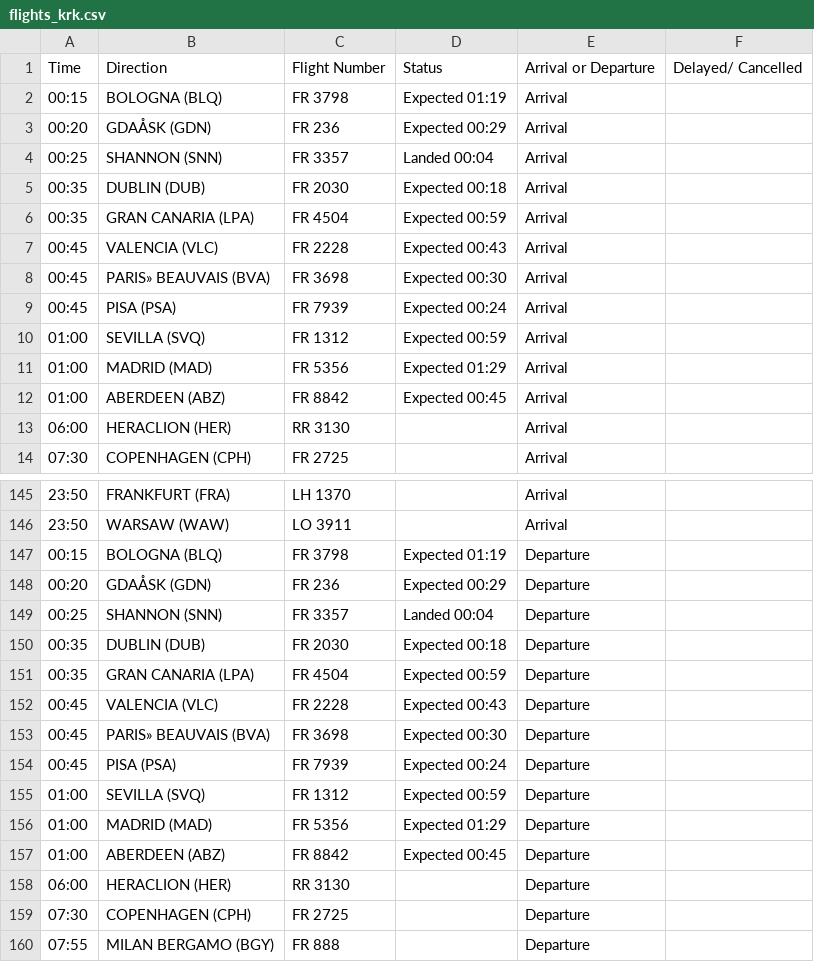
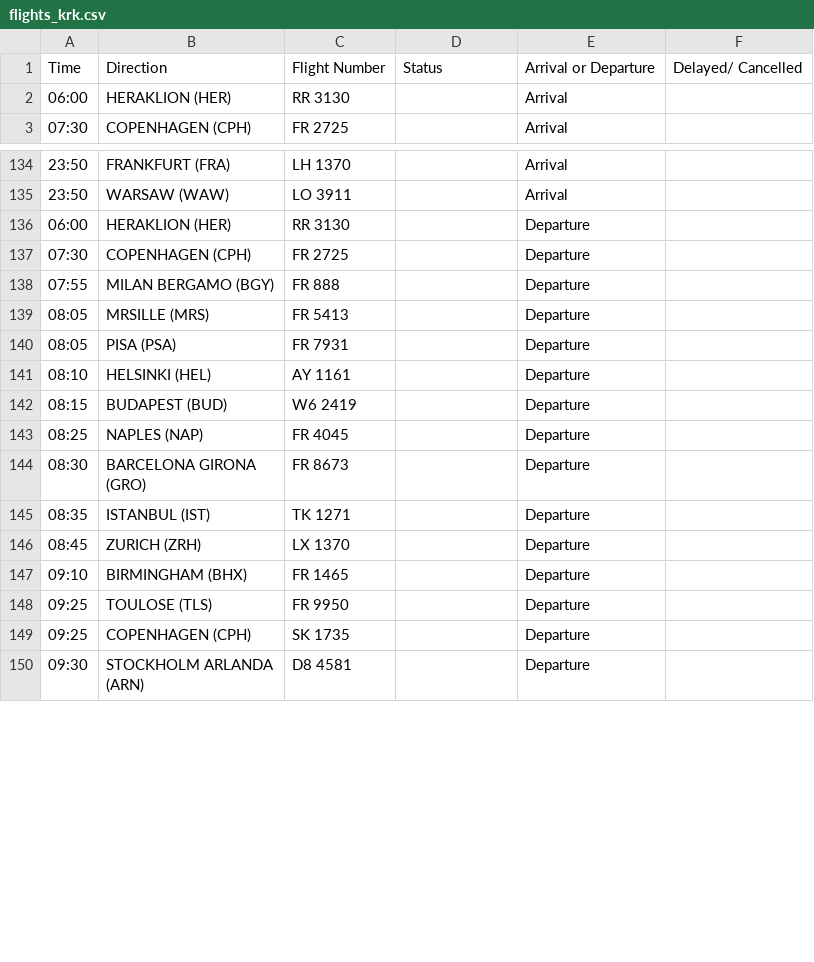
Before and after one commit to ljswierzawska/flights-krakow, a CSV file: flights_krk.csv, drawn as a sheet; only a part is shown, gaps mark what is left out; the shorter side is filled out with more unchanged rows; the diff covers the shown part only.

```diff
--- a/flights_krk.csv
+++ b/flights_krk.csv
@@ -1,14 +1,3 @@
 Time,Direction,Flight Number,Status,Arrival or Departure,Delayed/ Cancelled
-00:15,BOLOGNA (BLQ),FR 3798,Expected 01:19,Arrival,
-00:20,GDAÅSK (GDN),FR 236,Expected 00:29,Arrival,
-00:25,SHANNON (SNN),FR 3357,Landed 00:04,Arrival,
-00:35,DUBLIN (DUB),FR 2030,Expected 00:18,Arrival,
-00:35,GRAN CANARIA (LPA),FR 4504,Expected 00:59,Arrival,
-00:45,VALENCIA (VLC),FR 2228,Expected 00:43,Arrival,
-00:45,PARIS» BEAUVAIS (BVA),FR 3698,Expected 00:30,Arrival,
-00:45,PISA (PSA),FR 7939,Expected 00:24,Arrival,
-01:00,SEVILLA (SVQ),FR 1312,Expected 00:59,Arrival,
-01:00,MADRID (MAD),FR 5356,Expected 01:29,Arrival,
-01:00,ABERDEEN (ABZ),FR 8842,Expected 00:45,Arrival,
-06:00,HERACLION (HER),RR 3130,,Arrival,
+06:00,HERAKLION (HER),RR 3130,,Arrival,
 07:30,COPENHAGEN (CPH),FR 2725,,Arrival,
@@ -146,14 +135,3 @@ Time,Direction,Flight Number,Status,Arrival or Departure,Delayed/ Cancelled
 23:50,WARSAW (WAW),LO 3911,,Arrival,
-00:15,BOLOGNA (BLQ),FR 3798,Expected 01:19,Departure,
-00:20,GDAÅSK (GDN),FR 236,Expected 00:29,Departure,
-00:25,SHANNON (SNN),FR 3357,Landed 00:04,Departure,
-00:35,DUBLIN (DUB),FR 2030,Expected 00:18,Departure,
-00:35,GRAN CANARIA (LPA),FR 4504,Expected 00:59,Departure,
-00:45,VALENCIA (VLC),FR 2228,Expected 00:43,Departure,
-00:45,PARIS» BEAUVAIS (BVA),FR 3698,Expected 00:30,Departure,
-00:45,PISA (PSA),FR 7939,Expected 00:24,Departure,
-01:00,SEVILLA (SVQ),FR 1312,Expected 00:59,Departure,
-01:00,MADRID (MAD),FR 5356,Expected 01:29,Departure,
-01:00,ABERDEEN (ABZ),FR 8842,Expected 00:45,Departure,
-06:00,HERACLION (HER),RR 3130,,Departure,
+06:00,HERAKLION (HER),RR 3130,,Departure,
 07:30,COPENHAGEN (CPH),FR 2725,,Departure,
```
Also changed, not shown: 8 edited cells elsewhere in this file.
